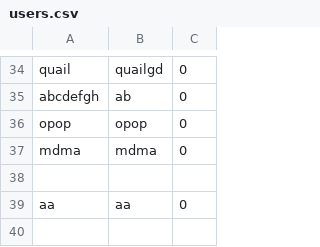
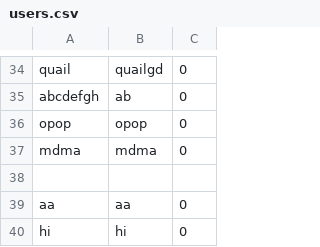
Before and after one commit to hyun090305/ClassRoyale, a CSV file: data/users.csv, drawn as a sheet; only a part is shown, gaps mark what is left out; the diff names each change by its address in the sheet, - before the commit and + after, or states it on an @@ line.

```diff
--- a/data/users.csv
+++ b/data/users.csv
+row 40: hi | hi | 0
```
Also changed, not shown: data/accounts.csv, data/txs/ohtani.csv, 7 other files.
